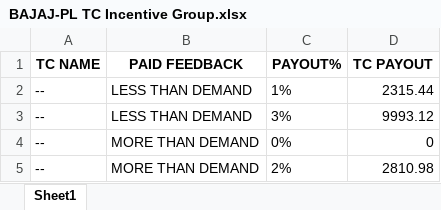
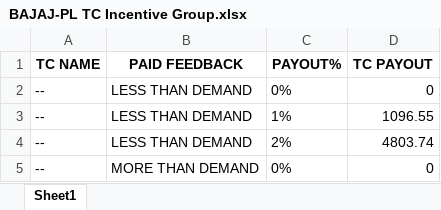
Before and after one commit to mohaksehgal/Linux_Website, an Excel workbook: media/BAJAJ-PL/TC Incentive/FEB 22/BAJAJ-PL TC Incentive Group.xlsx, sheet Sheet1, drawn as a sheet; values as stored, in another font and other column widths than the file's, no borders; removed rows and columns are numbered as before the commit, all else as after; the diff names each change by its address in the sheet, - before the commit and + after, or states it on an @@ line.

```diff
--- a/media/BAJAJ-PL/TC Incentive/FEB 22/BAJAJ-PL TC Incentive Group.xlsx (sheet Sheet1)
+++ b/media/BAJAJ-PL/TC Incentive/FEB 22/BAJAJ-PL TC Incentive Group.xlsx (sheet Sheet1)
+row 2: -- | LESS THAN DEMAND | 0% | 0
-D3 (TC PAYOUT): 2315.44
+D3 (TC PAYOUT): 1096.55
-C4 (PAYOUT%): 3%
+C4 (PAYOUT%): 2%
-D4 (TC PAYOUT): 9993.12
+D4 (TC PAYOUT): 4803.74
-row 5: -- | MORE THAN DEMAND | 2% | 2810.98
```
Also changed, not shown: media/BAJAJ-PL/Billing/FEB 22/BAJAJ-PL Billing MIS.xlsx, media/BAJAJ-PL/Billing/FEB 22/BAJAJ-PL Billing.xlsx, 36 other files.
